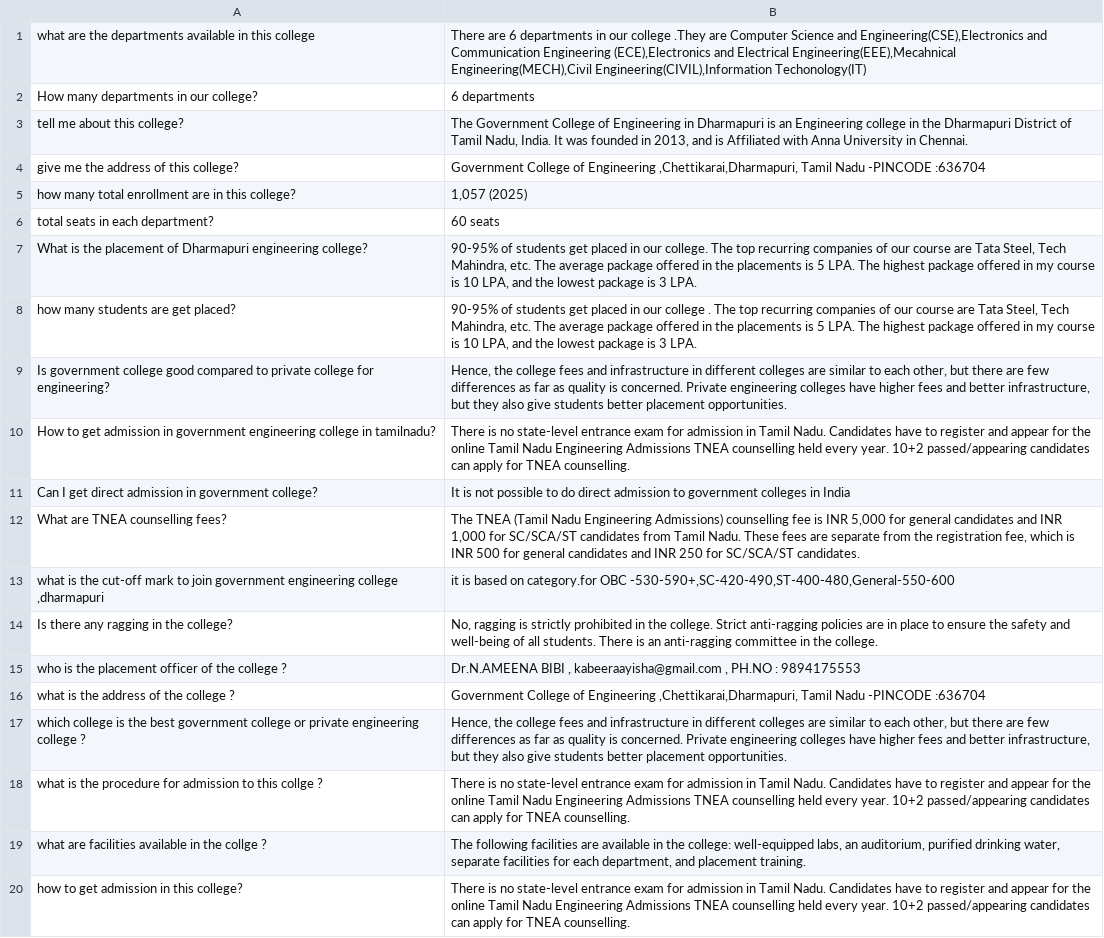
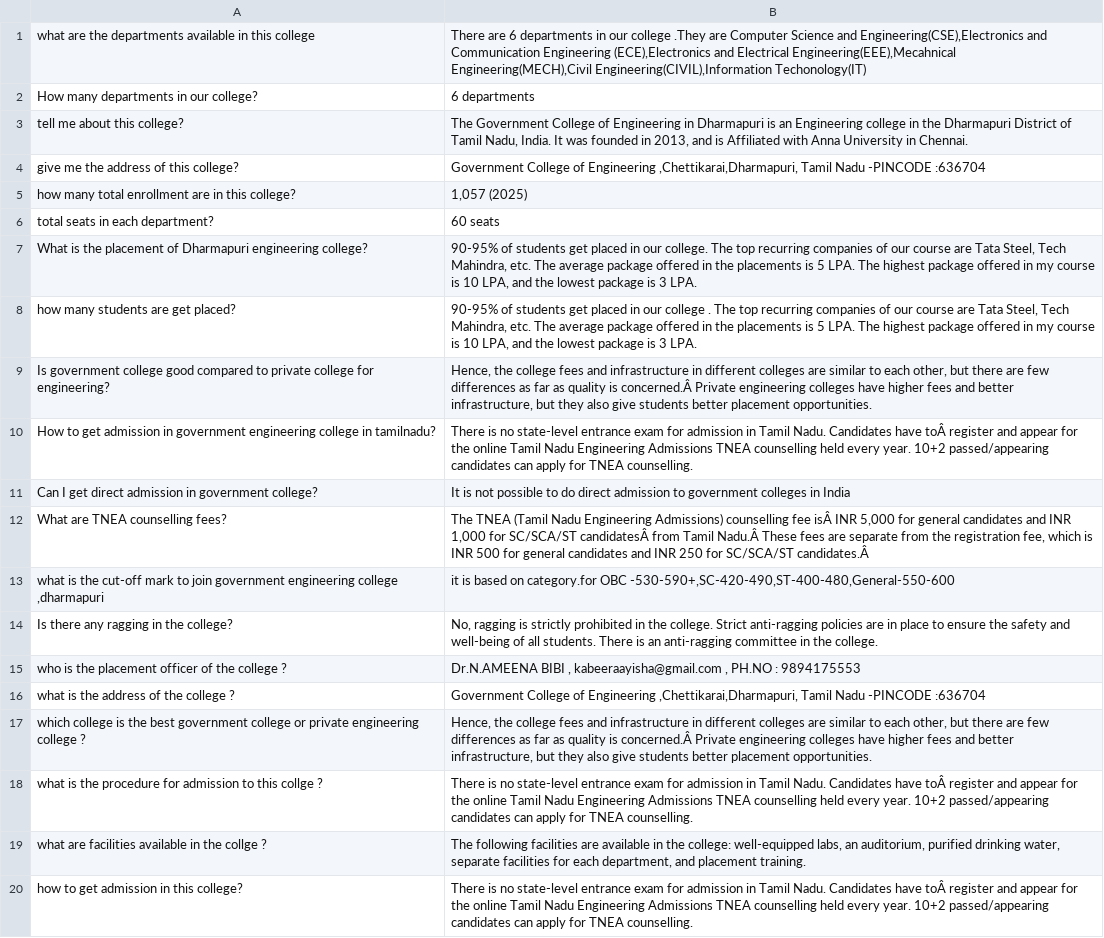
Before and after one commit to Sabinayaselvan/collegeBackend, a CSV file: data/College Basic - College Basic - College Basic - College Basic.csv, drawn as a sheet.

```diff
--- a/data/College Basic - College Basic - College Basic - College Basic.csv
+++ b/data/College Basic - College Basic - College Basic - College Basic.csv
@@ -8,6 +8,6 @@ What is the placement of Dharmapuri engineering college?," 90-95% of students ge
 how many students are get placed?," 90-95% of students get placed in our college . The top recurring companies of our course are Tata Steel, Tech Mahindra, etc. The average package offered in the placements is 5 LPA. The highest package offered in my course is 10 LPA, and the lowest package is 3 LPA."
-Is government college good  compared to private college for engineering?,"Hence, the college fees and infrastructure in different colleges are similar to each other, but there are few differences as far as quality is concerned. Private engineering colleges have higher fees and better infrastructure, but they also give students better placement opportunities."
-How to get admission in government engineering college in tamilnadu?,There is no state-level entrance exam for admission in Tamil Nadu. Candidates have to register and appear for the online Tamil Nadu Engineering Admissions TNEA counselling held every year. 10+2 passed/appearing candidates can apply for TNEA counselling.
+Is government college good  compared to private college for engineering?,"Hence, the college fees and infrastructure in different colleges are similar to each other, but there are few differences as far as quality is concerned.Â Private engineering colleges have higher fees and better infrastructure, but they also give students better placement opportunities."
+How to get admission in government engineering college in tamilnadu?,There is no state-level entrance exam for admission in Tamil Nadu. Candidates have toÂ register and appear for the online Tamil Nadu Engineering Admissions TNEA counselling held every year. 10+2 passed/appearing candidates can apply for TNEA counselling.
 Can I get direct admission in government college?,It is not possible to do direct admission to government colleges in India
-What are TNEA counselling fees?,"The TNEA (Tamil Nadu Engineering Admissions) counselling fee is INR 5,000 for general candidates and INR 1,000 for SC/SCA/ST candidates from Tamil Nadu. These fees are separate from the registration fee, which is INR 500 for general candidates and INR 250 for SC/SCA/ST candidates. "
+What are TNEA counselling fees?,"The TNEA (Tamil Nadu Engineering Admissions) counselling fee isÂ INR 5,000 for general candidates and INR 1,000 for SC/SCA/ST candidatesÂ from Tamil Nadu.Â These fees are separate from the registration fee, which is INR 500 for general candidates and INR 250 for SC/SCA/ST candidates.Â "
 "what is the cut-off mark to join government engineering college ,dharmapuri","it is based on category.for OBC -530-590+,SC-420-490,ST-400-480,General-550-600"
@@ -16,5 +16,5 @@ who is the placement officer of the college ?,"Dr.N.AMEENA BIBI ,  kabeeraayisha
 what is the address of the college ?," Government College of Engineering ,Chettikarai,Dharmapuri, Tamil Nadu -PINCODE :636704"
-which college is the best government college or private engineering college ?,"Hence, the college fees and infrastructure in different colleges are similar to each other, but there are few differences as far as quality is concerned. Private engineering colleges have higher fees and better infrastructure, but they also give students better placement opportunities."
-what is  the procedure  for admission to this collge ?,There is no state-level entrance exam for admission in Tamil Nadu. Candidates have to register and appear for the online Tamil Nadu Engineering Admissions TNEA counselling held every year. 10+2 passed/appearing candidates can apply for TNEA counselling.
+which college is the best government college or private engineering college ?,"Hence, the college fees and infrastructure in different colleges are similar to each other, but there are few differences as far as quality is concerned.Â Private engineering colleges have higher fees and better infrastructure, but they also give students better placement opportunities."
+what is  the procedure  for admission to this collge ?,There is no state-level entrance exam for admission in Tamil Nadu. Candidates have toÂ register and appear for the online Tamil Nadu Engineering Admissions TNEA counselling held every year. 10+2 passed/appearing candidates can apply for TNEA counselling.
 what are facilities  available in the collge ?,"The following facilities are available in the college: well-equipped labs, an auditorium, purified drinking water, separate facilities for each department, and placement training."
-how to get admission in this  college?,There is no state-level entrance exam for admission in Tamil Nadu. Candidates have to register and appear for the online Tamil Nadu Engineering Admissions TNEA counselling held every year. 10+2 passed/appearing candidates can apply for TNEA counselling.
+how to get admission in this  college?,There is no state-level entrance exam for admission in Tamil Nadu. Candidates have toÂ register and appear for the online Tamil Nadu Engineering Admissions TNEA counselling held every year. 10+2 passed/appearing candidates can apply for TNEA counselling.
```
Also changed, not shown: data/Anti-ragging.csv, data/Cleaned_Scholarship_Details_UTF8.csv, 6 other files.
